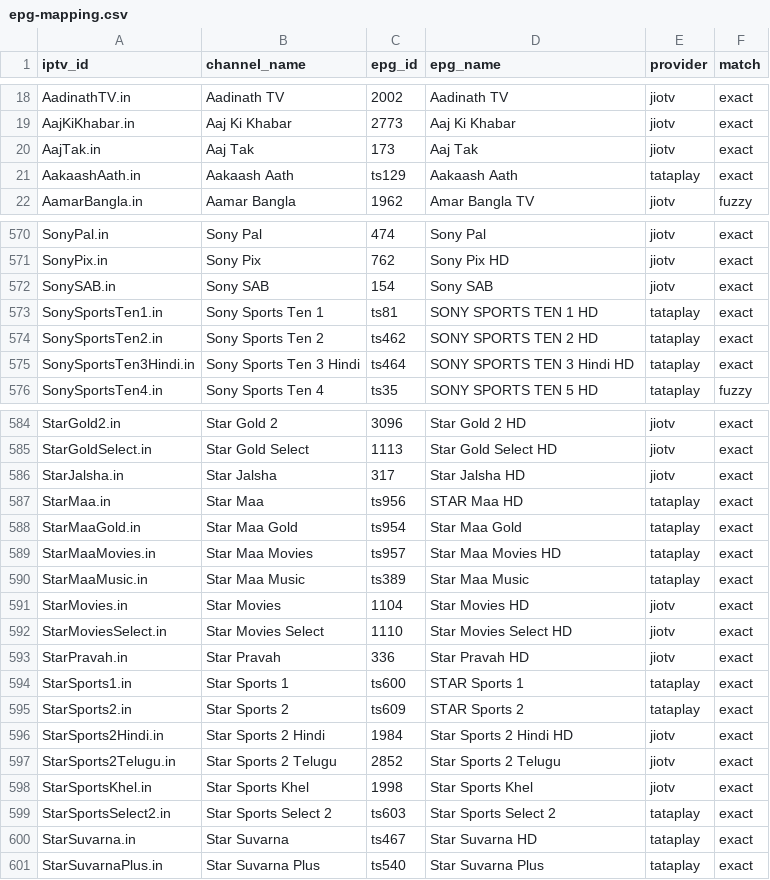
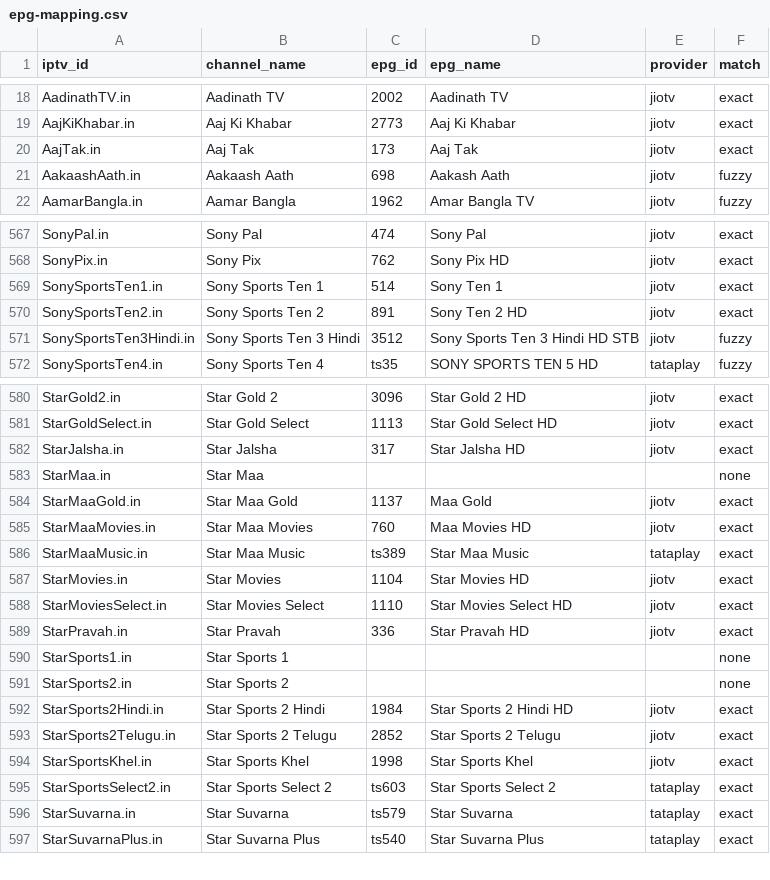
Before and after one commit to soniharish2018/in-iptv, a CSV file: playlists/epg-mapping.csv, drawn as a sheet; only a part is shown, gaps mark what is left out; the diff covers the shown part only.

```diff
--- a/playlists/epg-mapping.csv
+++ b/playlists/epg-mapping.csv
@@ -20,3 +20,3 @@ AajKiKhabar.in,Aaj Ki Khabar,2773,Aaj Ki Khabar,jiotv,exact
 AajTak.in,Aaj Tak,173,Aaj Tak,jiotv,exact
-AakaashAath.in,Aakaash Aath,ts129,Aakaash Aath,tataplay,exact
+AakaashAath.in,Aakaash Aath,698,Aakash Aath,jiotv,fuzzy
 AamarBangla.in,Aamar Bangla,1962,Amar Bangla TV,jiotv,fuzzy
@@ -571,6 +568,5 @@ SonyPal.in,Sony Pal,474,Sony Pal,jiotv,exact
 SonyPix.in,Sony Pix,762,Sony Pix HD,jiotv,exact
-SonySAB.in,Sony SAB,154,Sony SAB,jiotv,exact
-SonySportsTen1.in,Sony Sports Ten 1,ts81,SONY SPORTS TEN 1 HD,tataplay,exact
-SonySportsTen2.in,Sony Sports Ten 2,ts462,SONY SPORTS TEN 2 HD,tataplay,exact
-SonySportsTen3Hindi.in,Sony Sports Ten 3 Hindi,ts464,SONY SPORTS TEN 3 Hindi HD,tataplay,exact
+SonySportsTen1.in,Sony Sports Ten 1,514,Sony Ten 1,jiotv,exact
+SonySportsTen2.in,Sony Sports Ten 2,891,Sony Ten 2 HD,jiotv,exact
+SonySportsTen3Hindi.in,Sony Sports Ten 3 Hindi,3512,Sony Sports Ten 3 Hindi HD STB,jiotv,fuzzy
 SonySportsTen4.in,Sony Sports Ten 4,ts35,SONY SPORTS TEN 5 HD,tataplay,fuzzy
@@ -586,5 +582,5 @@ StarGoldSelect.in,Star Gold Select,1113,Star Gold Select HD,jiotv,exact
 StarJalsha.in,Star Jalsha,317,Star Jalsha HD,jiotv,exact
-StarMaa.in,Star Maa,ts956,STAR Maa HD,tataplay,exact
-StarMaaGold.in,Star Maa Gold,ts954,Star Maa Gold,tataplay,exact
-StarMaaMovies.in,Star Maa Movies,ts957,Star Maa Movies HD,tataplay,exact
+StarMaa.in,Star Maa,,,,none
+StarMaaGold.in,Star Maa Gold,1137,Maa Gold,jiotv,exact
+StarMaaMovies.in,Star Maa Movies,760,Maa Movies HD,jiotv,exact
 StarMaaMusic.in,Star Maa Music,ts389,Star Maa Music,tataplay,exact
@@ -593,4 +589,4 @@ StarMoviesSelect.in,Star Movies Select,1110,Star Movies Select HD,jiotv,exact
 StarPravah.in,Star Pravah,336,Star Pravah HD,jiotv,exact
-StarSports1.in,Star Sports 1,ts600,STAR Sports 1,tataplay,exact
-StarSports2.in,Star Sports 2,ts609,STAR Sports 2,tataplay,exact
+StarSports1.in,Star Sports 1,,,,none
+StarSports2.in,Star Sports 2,,,,none
 StarSports2Hindi.in,Star Sports 2 Hindi,1984,Star Sports 2 Hindi HD,jiotv,exact
@@ -599,3 +595,3 @@ StarSportsKhel.in,Star Sports Khel,1998,Star Sports Khel,jiotv,exact
 StarSportsSelect2.in,Star Sports Select 2,ts603,Star Sports Select 2,tataplay,exact
-StarSuvarna.in,Star Suvarna,ts467,Star Suvarna HD,tataplay,exact
+StarSuvarna.in,Star Suvarna,ts579,Star Suvarna,tataplay,exact
 StarSuvarnaPlus.in,Star Suvarna Plus,ts540,Star Suvarna Plus,tataplay,exact
```
Also changed, not shown: 4 removed rows and 94 edited cells elsewhere in this file, 13 other files.
